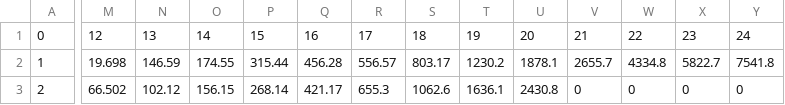
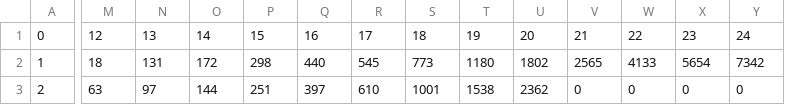
Before and after one commit to robinsandstrom/coronawatch, a CSV file: insight/total.csv, drawn as a sheet; only a part is shown, gaps mark what is left out; the diff covers the shown part only; the diff names each change by its address in the sheet, - before the commit and + after, or states it on an @@ line.

```diff
--- a/insight/total.csv
+++ b/insight/total.csv
-M2: 19.698
+M2: 18
-N2: 146.59
+N2: 131
-O2: 174.55
+O2: 172
-P2: 315.44
+P2: 298
-Q2: 456.28
+Q2: 440
-R2: 556.57
+R2: 545
-S2: 803.17
+S2: 773
-T2: 1230.2
+T2: 1180
-U2: 1878.1
+U2: 1802
-V2: 2655.7
+V2: 2565
-W2: 4334.8
+W2: 4133
-X2: 5822.7
+X2: 5654
-Y2: 7541.8
+Y2: 7342
-M3: 66.502
+M3: 63
-N3: 102.12
+N3: 97
-O3: 156.15
+O3: 144
-P3: 268.14
+P3: 251
-Q3: 421.17
+Q3: 397
-R3: 655.3
+R3: 610
-S3: 1062.6
+S3: 1001
-T3: 1636.1
+T3: 1538
-U3: 2430.8
+U3: 2362
```
Also changed, not shown: 2 added rows, 1 removed row and 78 edited cells elsewhere in this file, 8 other files.
